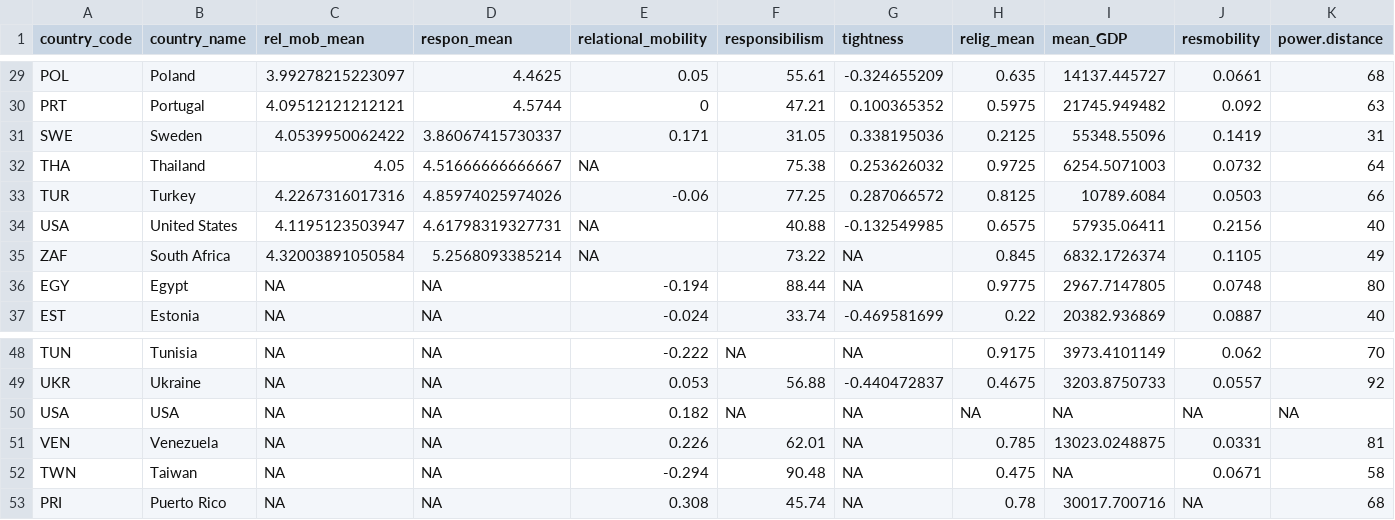
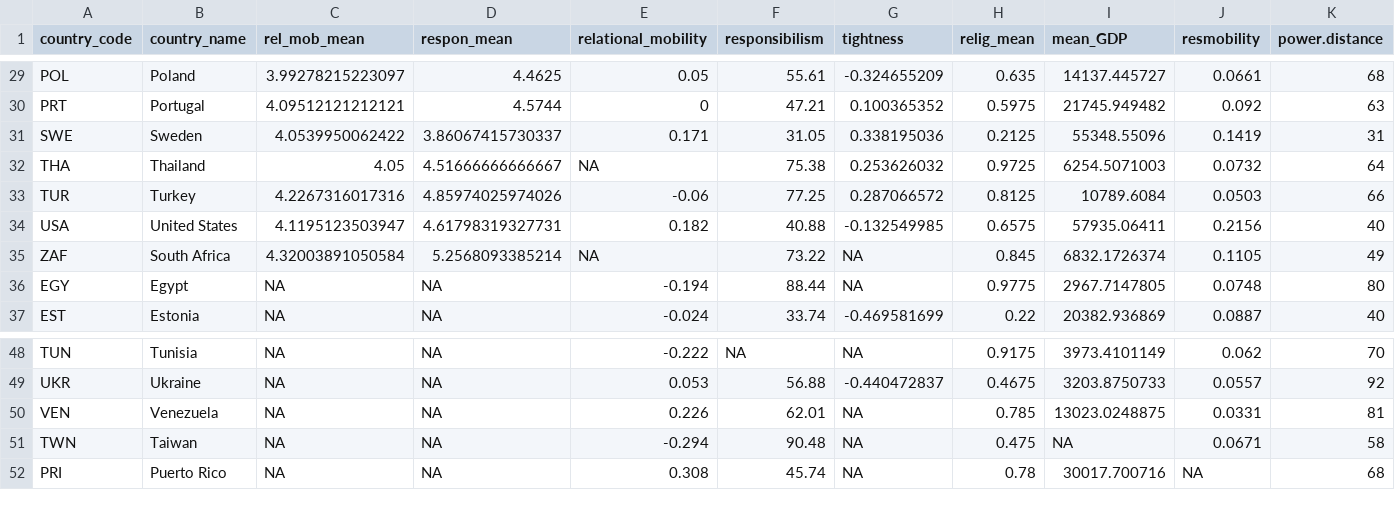
Before and after one commit to Social-Science-Collaboratory/GlobalGratitudeRepo, a CSV file: data/GlobalGratitude_CrossCulturalMod.csv, drawn as a sheet; only a part is shown, gaps mark what is left out; rows hold the shown columns only; the diff names each change by its address in the sheet, - before the commit and + after, or states it on an @@ line.

```diff
--- a/data/GlobalGratitude_CrossCulturalMod.csv
+++ b/data/GlobalGratitude_CrossCulturalMod.csv
-E34 (relational_mobility): NA
+E34 (relational_mobility): 0.182
-row 50: USA | USA | NA | NA | 0.182 | NA | NA | NA | NA | NA | NA
```
Also changed, not shown: 3 other files.
